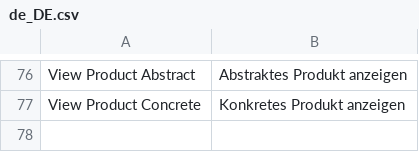
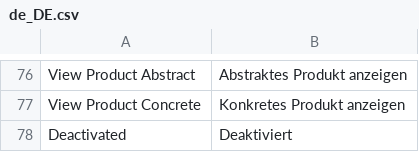
Before and after one commit to spryker/product-management, a CSV file: data/translation/Zed/de_DE.csv, drawn as a sheet; only a part is shown, gaps mark what is left out; the diff names each change by its address in the sheet, - before the commit and + after, or states it on an @@ line.

Commit message:
PS-9843: add translations

```diff
--- a/data/translation/Zed/de_DE.csv
+++ b/data/translation/Zed/de_DE.csv
+row 78: Deactivated | Deaktiviert
```
Also changed, not shown: data/translation/Zed/en_US.csv.
